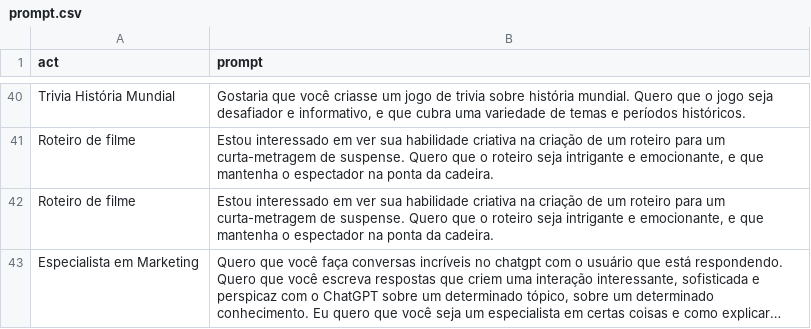
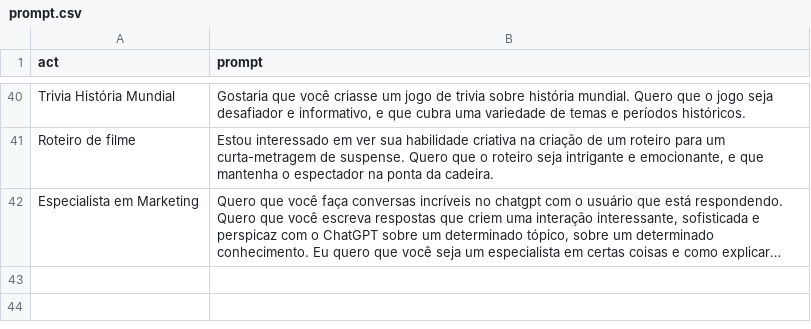
Before and after one commit to mathuzabr/prompts, a CSV file: prompt.csv, drawn as a sheet; only a part is shown, gaps mark what is left out; long unchanged cells end in …; the diff names each change by its address in the sheet, - before the commit and + after, or states it on an @@ line.

Commit message:
Update prompt.csv

```diff
--- a/prompt.csv
+++ b/prompt.csv
-row 42: Roteiro de filme | Estou interessado em ver sua habilidade criativa na criação de um roteiro para um curta-metragem de suspense. Quero que o roteiro seja intrigante e emocionante, e que mantenha o espectador na ponta da cadeira.
```
